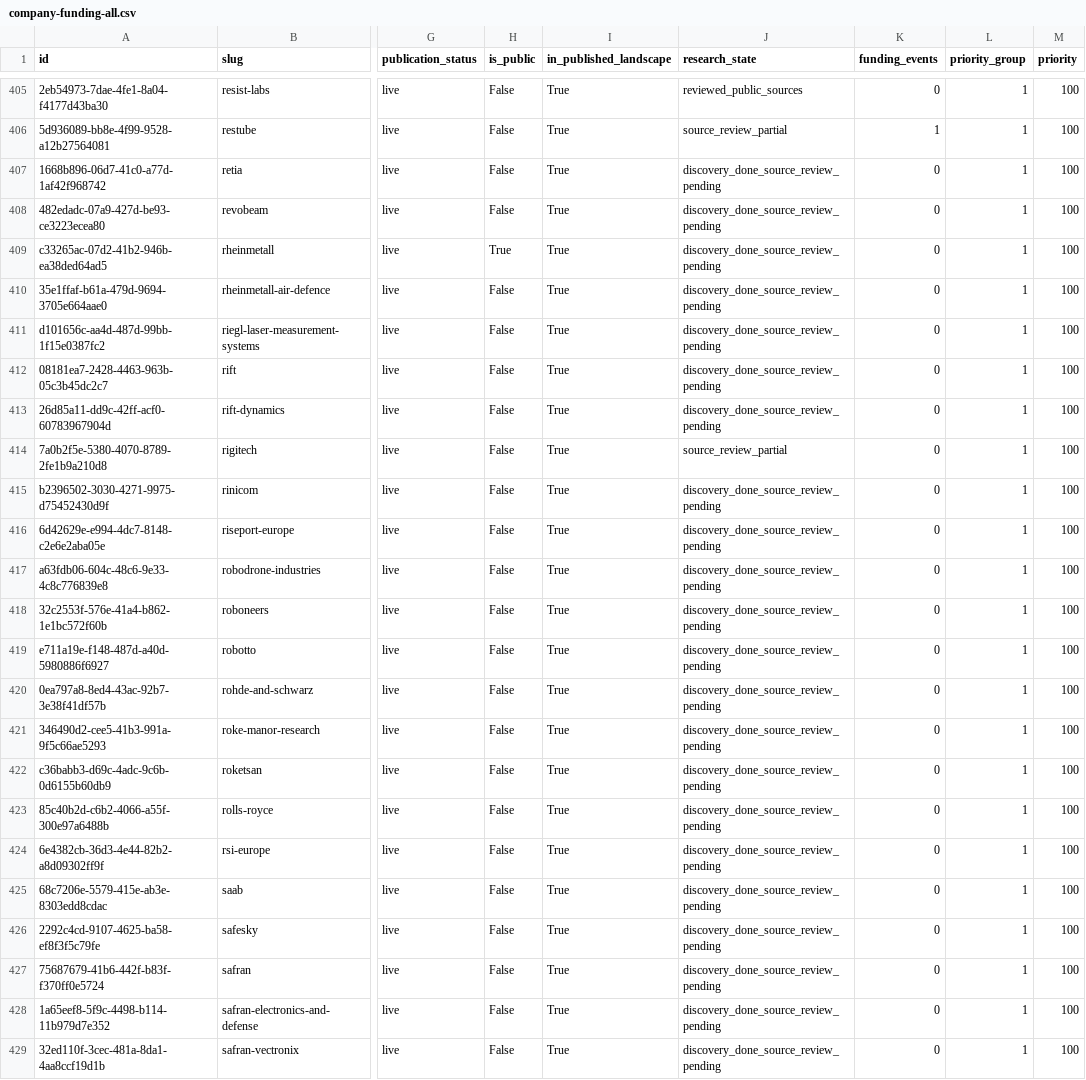
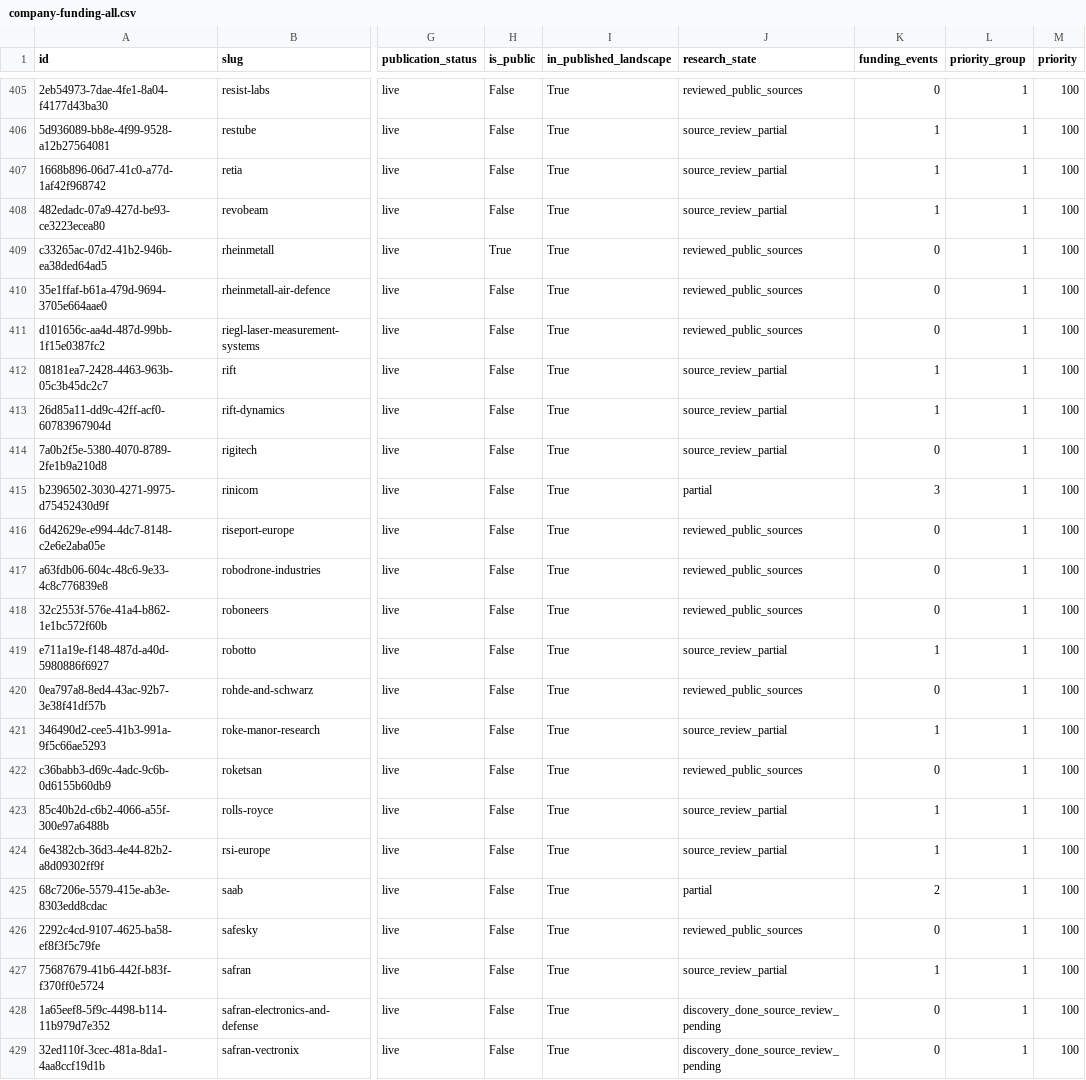
Before and after one commit to brunotaut/xsonomy-news, a CSV file: research-agent/queues/company-funding-all.csv, drawn as a sheet; only a part is shown, gaps mark what is left out; the diff names each change by its address in the sheet, - before the commit and + after, or states it on an @@ line.

Commit message:
Record company funding research checkpoint 24

```diff
--- a/research-agent/queues/company-funding-all.csv
+++ b/research-agent/queues/company-funding-all.csv
-J407:J408 (research_state): discovery_done_source_review_pending
+J407:J408 (research_state): source_review_partial
-K407:K408 (funding_events): 0
+K407:K408 (funding_events): 1
-J409:J411 (research_state): discovery_done_source_review_pending
+J409:J411 (research_state): reviewed_public_sources
-J412:J413 (research_state): discovery_done_source_review_pending
+J412:J413 (research_state): source_review_partial
-K412:K413 (funding_events): 0
+K412:K413 (funding_events): 1
-J415 (research_state): discovery_done_source_review_pending
+J415 (research_state): partial
-K415 (funding_events): 0
+K415 (funding_events): 3
-J416:J418 (research_state): discovery_done_source_review_pending
+J416:J418 (research_state): reviewed_public_sources
-J419 (research_state): discovery_done_source_review_pending
+J419 (research_state): source_review_partial
-K419 (funding_events): 0
+K419 (funding_events): 1
-J420 (research_state): discovery_done_source_review_pending
+J420 (research_state): reviewed_public_sources
-J421 (research_state): discovery_done_source_review_pending
+J421 (research_state): source_review_partial
-K421 (funding_events): 0
+K421 (funding_events): 1
-J422 (research_state): discovery_done_source_review_pending
+J422 (research_state): reviewed_public_sources
-J423:J424 (research_state): discovery_done_source_review_pending
+J423:J424 (research_state): source_review_partial
-K423:K424 (funding_events): 0
+K423:K424 (funding_events): 1
-J425 (research_state): discovery_done_source_review_pending
+J425 (research_state): partial
-K425 (funding_events): 0
+K425 (funding_events): 2
-J426 (research_state): discovery_done_source_review_pending
+J426 (research_state): reviewed_public_sources
-J427 (research_state): discovery_done_source_review_pending
+J427 (research_state): source_review_partial
-K427 (funding_events): 0
+K427 (funding_events): 1
```
Also changed, not shown: 3 other files.
